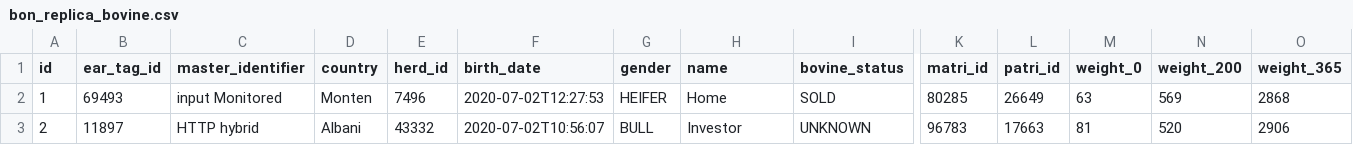
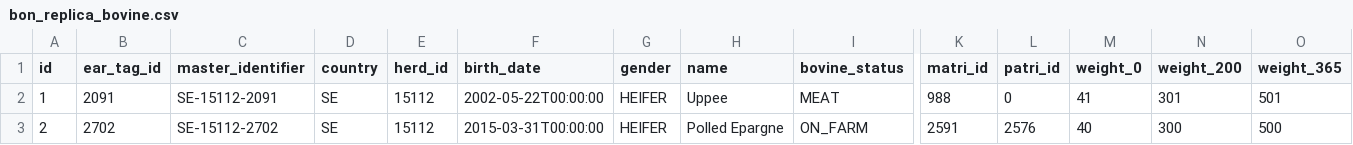
Before and after one commit to frostmarked/bonReplicaService, a CSV file: src/main/resources/config/liquibase/fake-data/bon_replica_bovine.csv, drawn as a sheet; only a part is shown, gaps mark what is left out; the diff covers the shown part only; the diff names each change by its address in the sheet, - before the commit and + after, or states it on an @@ line.

```diff
--- a/src/main/resources/config/liquibase/fake-data/bon_replica_bovine.csv
+++ b/src/main/resources/config/liquibase/fake-data/bon_replica_bovine.csv
-B2 (ear_tag_id): 69493
+B2 (ear_tag_id): 2091
-C2 (master_identifier): input Monitored
+C2 (master_identifier): SE-15112-2091
-D2 (country): Monten
+D2 (country): SE
-E2 (herd_id): 7496
+E2 (herd_id): 15112
-F2 (birth_date): 2020-07-02T12:27:53
+F2 (birth_date): 2002-05-22T00:00:00
-H2 (name): Home
+H2 (name): Uppee
-I2 (bovine_status): SOLD
+I2 (bovine_status): MEAT
-K2 (matri_id): 80285
+K2 (matri_id): 988
-L2 (patri_id): 26649
+L2 (patri_id): 0
-M2 (weight_0): 63
+M2 (weight_0): 41
-N2 (weight_200): 569
+N2 (weight_200): 301
-O2 (weight_365): 2868
+O2 (weight_365): 501
-B3 (ear_tag_id): 11897
+B3 (ear_tag_id): 2702
-C3 (master_identifier): HTTP hybrid
+C3 (master_identifier): SE-15112-2702
-D3 (country): Albani
+D3 (country): SE
-E3 (herd_id): 43332
+E3 (herd_id): 15112
-F3 (birth_date): 2020-07-02T10:56:07
+F3 (birth_date): 2015-03-31T00:00:00
-G3 (gender): BULL
+G3 (gender): HEIFER
-H3 (name): Investor
+H3 (name): Polled Epargne
-I3 (bovine_status): UNKNOWN
+I3 (bovine_status): ON_FARM
-K3 (matri_id): 96783
+K3 (matri_id): 2591
-L3 (patri_id): 17663
+L3 (patri_id): 2576
-M3 (weight_0): 81
+M3 (weight_0): 40
-N3 (weight_200): 520
+N3 (weight_200): 300
-O3 (weight_365): 2906
+O3 (weight_365): 500
```
Also changed, not shown: 96 edited cells elsewhere in this file, src/main/resources/config/liquibase/fake-data/bon_replica_blup.csv, src/main/resources/config/liquibase/fake-data/bon_replica_journal_entry.csv, 3 other files.
